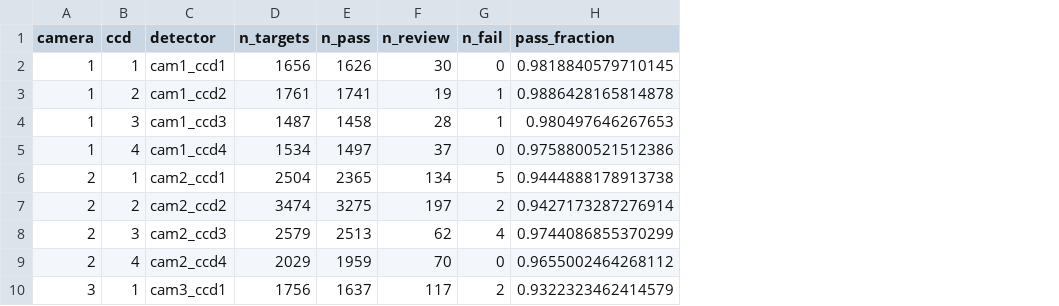
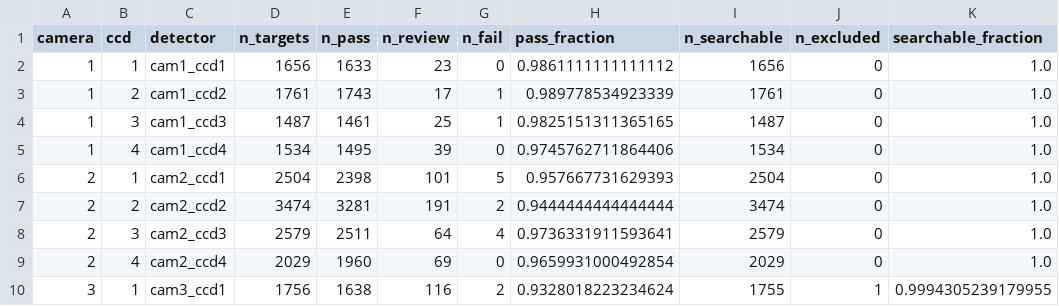
Before and after one commit to TeHanHunter/TWIRL, a CSV file: reports/stage1_lightcurves/s56_A2v1_tier1_active_search_pair_v1_20260723/detector_summary.csv, drawn as a sheet; only a part is shown; the diff covers the shown part only; the diff names each change by its address in the sheet, - before the commit and + after, or states it on an @@ line.

Commit message:
Record conservative S56 Tier-1 v4 gate

```diff
--- a/reports/stage1_lightcurves/s56_A2v1_tier1_active_search_pair_v1_20260723/detector_summary.csv
+++ b/reports/stage1_lightcurves/s56_A2v1_tier1_active_search_pair_v1_20260723/detector_summary.csv
+column I (n_searchable), rows 2-10: 1656 | 1761 | 1487 | 1534 | 2504 | 3474 | 2579 | 2029 | 1755
+column J (n_excluded), rows 2-10: 0 | 0 | 0 | 0 | 0 | 0 | 0 | 0 | 1
+column K (searchable_fraction), rows 2-10: 1.0 | 1.0 | 1.0 | 1.0 | 1.0 | 1.0 | 1.0 | 1.0 | 0.9994305239179955
-E2 (n_pass): 1626
+E2 (n_pass): 1633
-F2 (n_review): 30
+F2 (n_review): 23
-H2 (pass_fraction): 0.9818840579710145
+H2 (pass_fraction): 0.9861111111111112
-E3 (n_pass): 1741
+E3 (n_pass): 1743
-F3 (n_review): 19
+F3 (n_review): 17
-H3 (pass_fraction): 0.9886428165814878
+H3 (pass_fraction): 0.989778534923339
-E4 (n_pass): 1458
+E4 (n_pass): 1461
-F4 (n_review): 28
+F4 (n_review): 25
-H4 (pass_fraction): 0.980497646267653
+H4 (pass_fraction): 0.9825151311365165
-E5 (n_pass): 1497
+E5 (n_pass): 1495
-F5 (n_review): 37
+F5 (n_review): 39
-H5 (pass_fraction): 0.9758800521512386
+H5 (pass_fraction): 0.9745762711864406
-E6 (n_pass): 2365
+E6 (n_pass): 2398
-F6 (n_review): 134
+F6 (n_review): 101
-H6 (pass_fraction): 0.9444888178913738
+H6 (pass_fraction): 0.957667731629393
-E7 (n_pass): 3275
+E7 (n_pass): 3281
-F7 (n_review): 197
+F7 (n_review): 191
-H7 (pass_fraction): 0.9427173287276914
+H7 (pass_fraction): 0.9444444444444444
-E8 (n_pass): 2513
+E8 (n_pass): 2511
-F8 (n_review): 62
+F8 (n_review): 64
-H8 (pass_fraction): 0.9744086855370299
+H8 (pass_fraction): 0.9736331911593641
-E9 (n_pass): 1959
+E9 (n_pass): 1960
-F9 (n_review): 70
+F9 (n_review): 69
-H9 (pass_fraction): 0.9655002464268112
+H9 (pass_fraction): 0.9659931000492854
-E10 (n_pass): 1637
+E10 (n_pass): 1638
-F10 (n_review): 117
+F10 (n_review): 116
-H10 (pass_fraction): 0.9322323462414579
+H10 (pass_fraction): 0.9328018223234624
```
Also changed, not shown: 18 edited cells elsewhere in this file, reports/stage1_lightcurves/s56_A2v1_tier1_active_search_pair_v1_20260723/magnitude_bins.csv, 9 other files.
